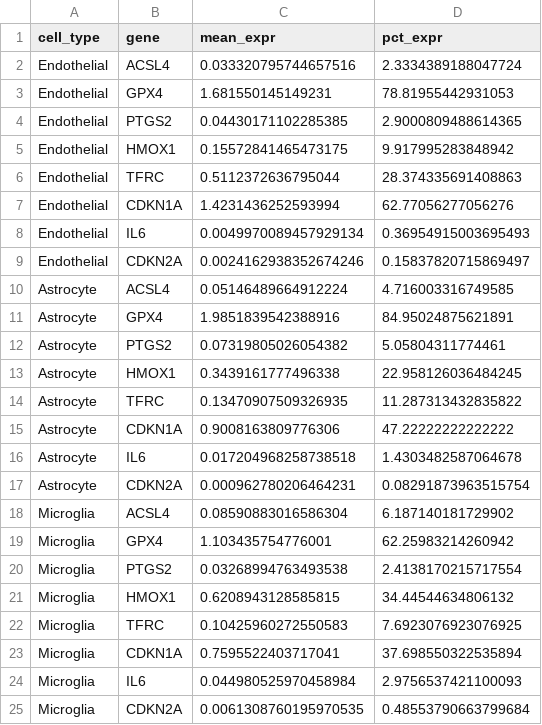
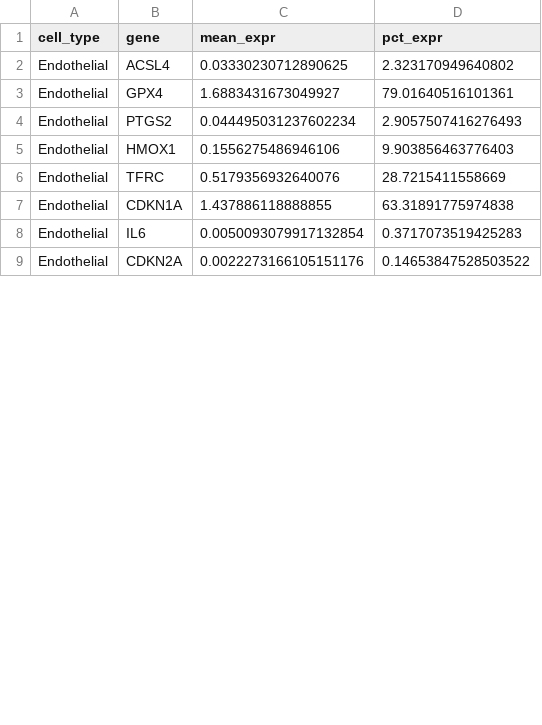
Before and after one commit to Jy-Mentor/-, a CSV file: module2_plot_data/bubble_data.csv, drawn as a sheet; only a part is shown; the diff covers the shown part only.

```diff
--- a/module2_plot_data/bubble_data.csv
+++ b/module2_plot_data/bubble_data.csv
@@ -1,25 +1,9 @@
 cell_type,gene,mean_expr,pct_expr
-Endothelial,ACSL4,0.033320795744657516,2.3334389188047724
-Endothelial,GPX4,1.681550145149231,78.81955442931053
-Endothelial,PTGS2,0.04430171102285385,2.9000809488614365
-Endothelial,HMOX1,0.15572841465473175,9.917995283848942
-Endothelial,TFRC,0.5112372636795044,28.374335691408863
-Endothelial,CDKN1A,1.4231436252593994,62.77056277056276
-Endothelial,IL6,0.0049970089457929134,0.36954915003695493
-Endothelial,CDKN2A,0.0024162938352674246,0.15837820715869497
-Astrocyte,ACSL4,0.05146489664912224,4.716003316749585
-Astrocyte,GPX4,1.9851839542388916,84.95024875621891
-Astrocyte,PTGS2,0.07319805026054382,5.05804311774461
-Astrocyte,HMOX1,0.3439161777496338,22.958126036484245
-Astrocyte,TFRC,0.13470907509326935,11.287313432835822
-Astrocyte,CDKN1A,0.9008163809776306,47.22222222222222
-Astrocyte,IL6,0.017204968258738518,1.4303482587064678
-Astrocyte,CDKN2A,0.000962780206464231,0.08291873963515754
-Microglia,ACSL4,0.08590883016586304,6.187140181729902
-Microglia,GPX4,1.103435754776001,62.25983214260942
-Microglia,PTGS2,0.03268994763493538,2.4138170215717554
-Microglia,HMOX1,0.6208943128585815,34.44544634806132
-Microglia,TFRC,0.10425960272550583,7.6923076923076925
-Microglia,CDKN1A,0.7595522403717041,37.698550322535894
-Microglia,IL6,0.044980525970458984,2.9756537421100093
-Microglia,CDKN2A,0.0061308760195970535,0.48553790663799684
+Endothelial,ACSL4,0.03330230712890625,2.323170949640802
+Endothelial,GPX4,1.6883431673049927,79.01640516101361
+Endothelial,PTGS2,0.044495031237602234,2.9057507416276493
+Endothelial,HMOX1,0.1556275486946106,9.903856463776403
+Endothelial,TFRC,0.5179356932640076,28.7215411558669
+Endothelial,CDKN1A,1.437886118888855,63.31891775974838
+Endothelial,IL6,0.0050093079917132854,0.3717073519425283
+Endothelial,CDKN2A,0.0022273166105151176,0.14653847528503522
```
Also changed, not shown: 24 added rows elsewhere in this file, L1/l1_results/L1_gene_level_analysis.csv, module2_plot_data/cell_type_score_summary.csv, 26 other files.
